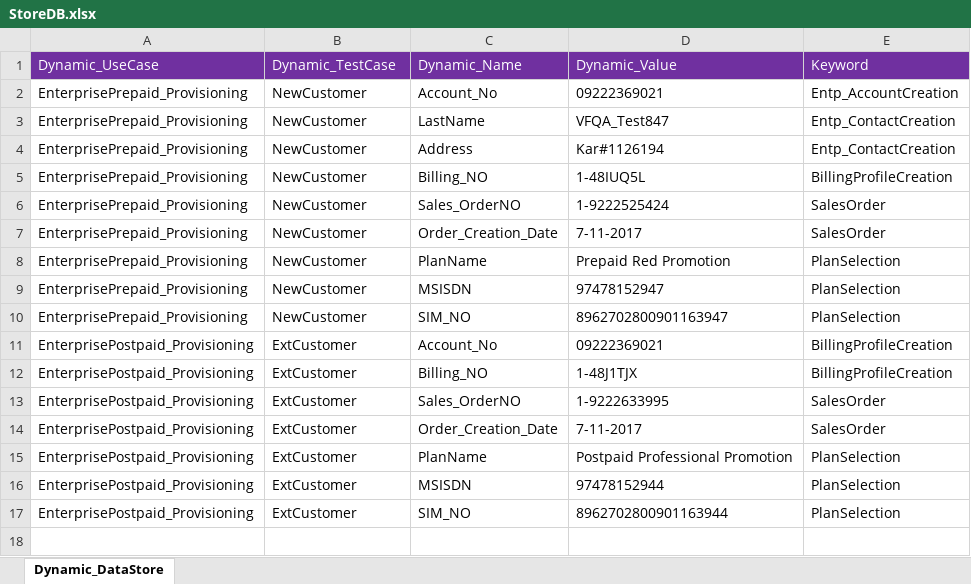
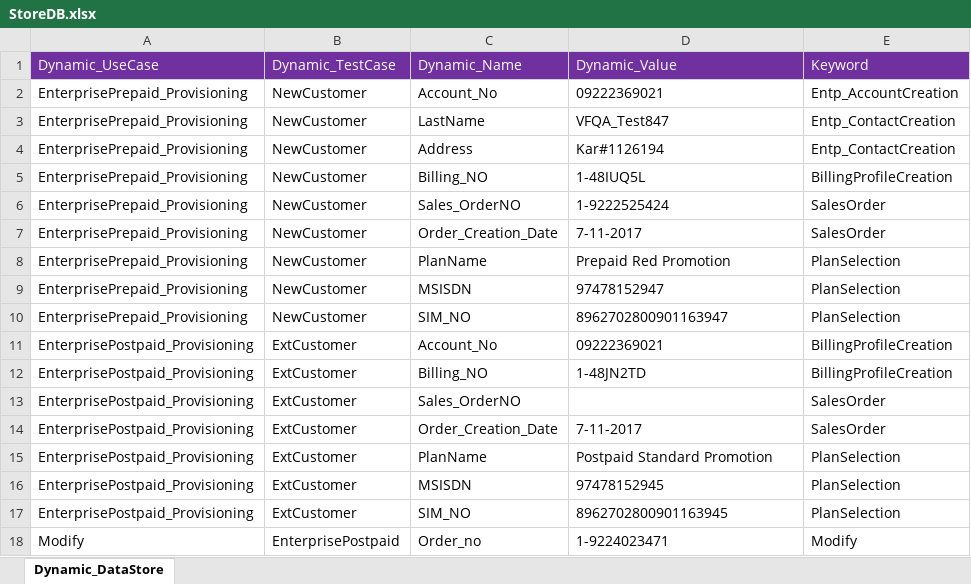
Before and after one commit to imran0404y/Vodafone_QAR, an Excel workbook: Framework/Storage/StoreDB.xlsx, sheet Dynamic_DataStore, drawn as a sheet; values as stored, in another font and other column widths than the file's, no borders; the diff names each change by its address in the sheet, - before the commit and + after, or states it on an @@ line.

```diff
--- a/Framework/Storage/StoreDB.xlsx (sheet Dynamic_DataStore)
+++ b/Framework/Storage/StoreDB.xlsx (sheet Dynamic_DataStore)
-D12 (Dynamic_Value): 1-48J1TJX
+D12 (Dynamic_Value): 1-48JN2TD
-D13 (Dynamic_Value): 1-9222633995
+D13 (Dynamic_Value): (empty)
-D15 (Dynamic_Value): Postpaid Professional Promotion
+D15 (Dynamic_Value): Postpaid Standard Promotion
-D16 (Dynamic_Value): 97478152944
+D16 (Dynamic_Value): 97478152945
-D17 (Dynamic_Value): 8962702800901163944
+D17 (Dynamic_Value): 8962702800901163945
+row 18: Modify | EnterprisePostpaid | Order_no | 1-9224023471 | Modify
```
Also changed, not shown: Framework/Database/TestDataDB.xlsx, 1 other file.
